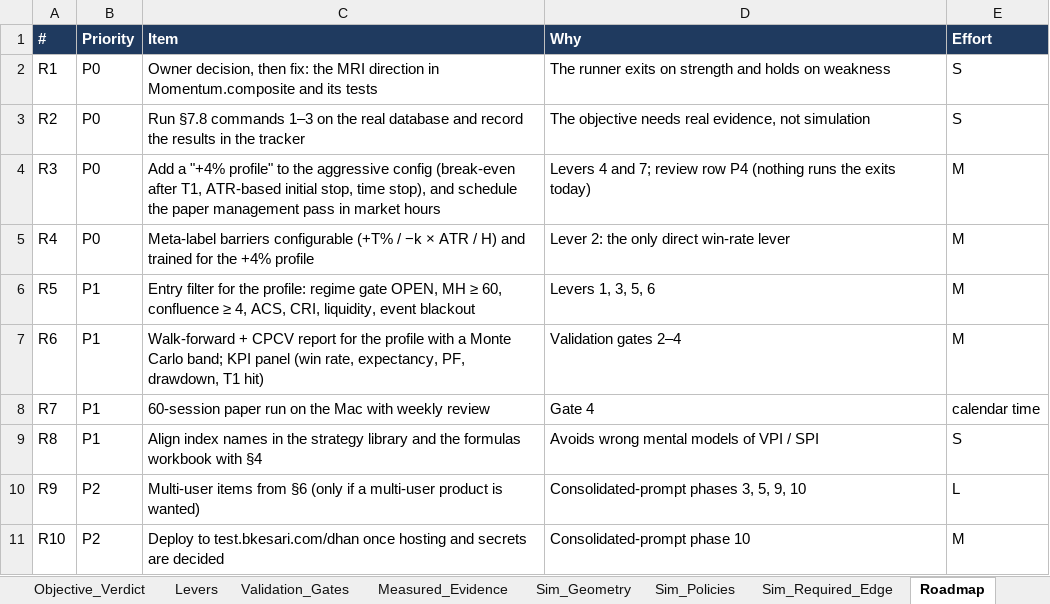
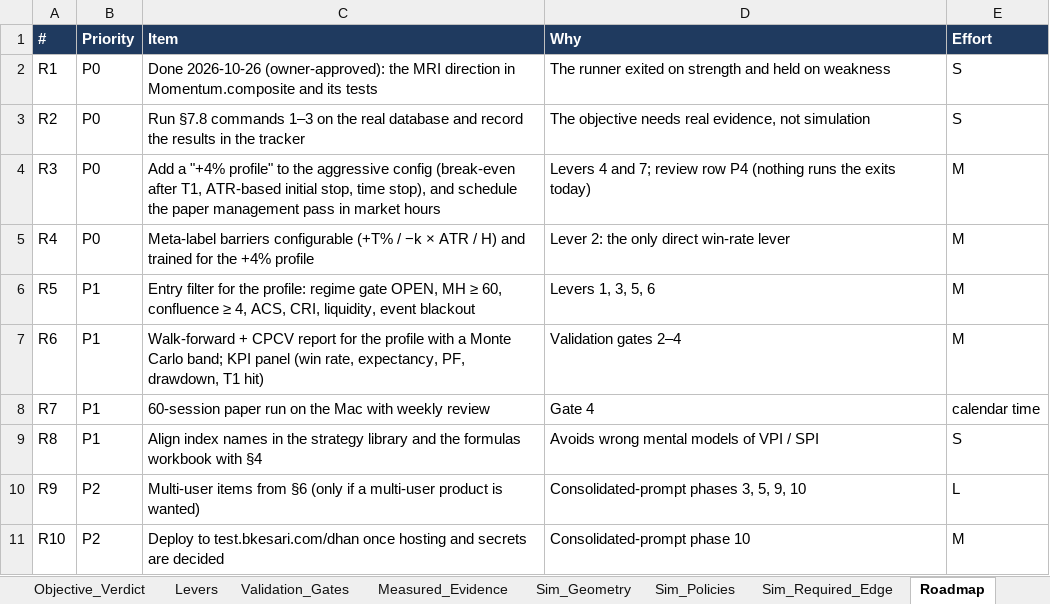
Before and after one commit to sanjaymorankar-debug/ATIP-DEV, an Excel workbook: docs/master/ATIP_MASTER_FILE_2026-10-26.xlsx, sheet Roadmap, drawn as a sheet; values as stored, in another font and other column widths than the file's, no borders; the diff names each change by its address in the sheet, - before the commit and + after, or states it on an @@ line.

```diff
--- a/docs/master/ATIP_MASTER_FILE_2026-10-26.xlsx (sheet Roadmap)
+++ b/docs/master/ATIP_MASTER_FILE_2026-10-26.xlsx (sheet Roadmap)
-C2 (Item): Owner decision, then fix: the MRI…
+C2 (Item): Done 2026-10-26 (owner-approved): the MRI…
-D2 (Why): The runner exits on strength and holds on weakness
+D2 (Why): The runner exited on strength and held on weakness
```
Also changed, not shown: sheet Prompt_Review, sheet Features, sheet Executive_Summary, sheet Levers, sheet Terminology, 6 other files.
